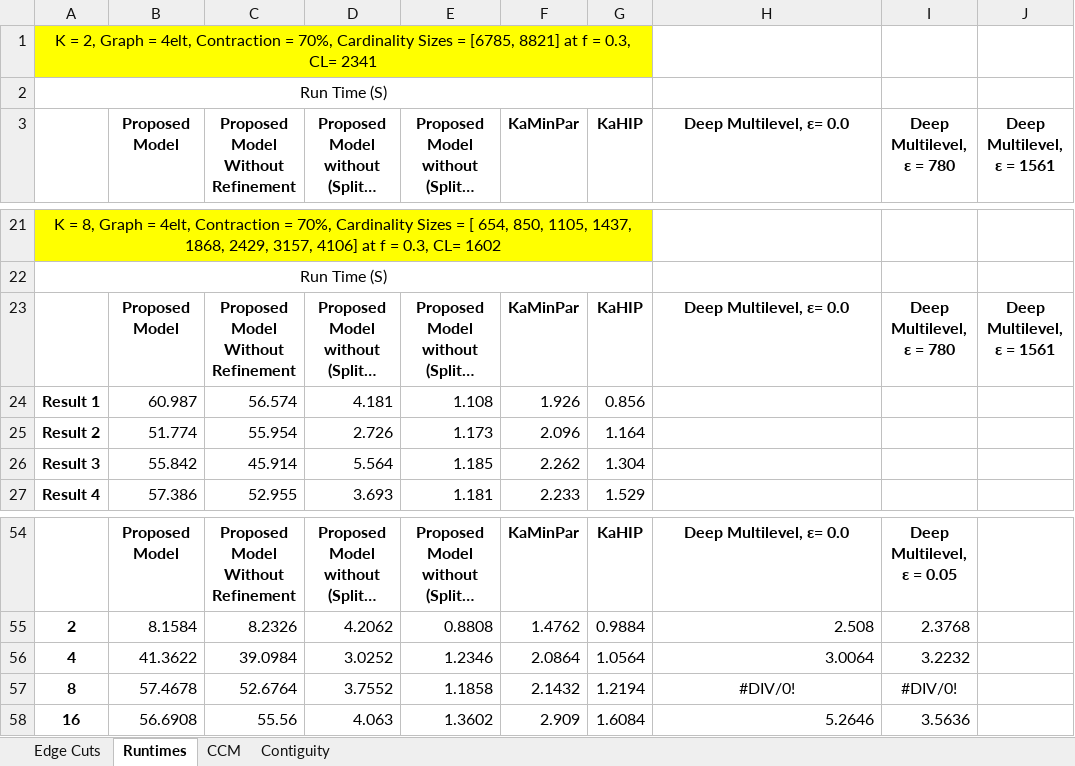
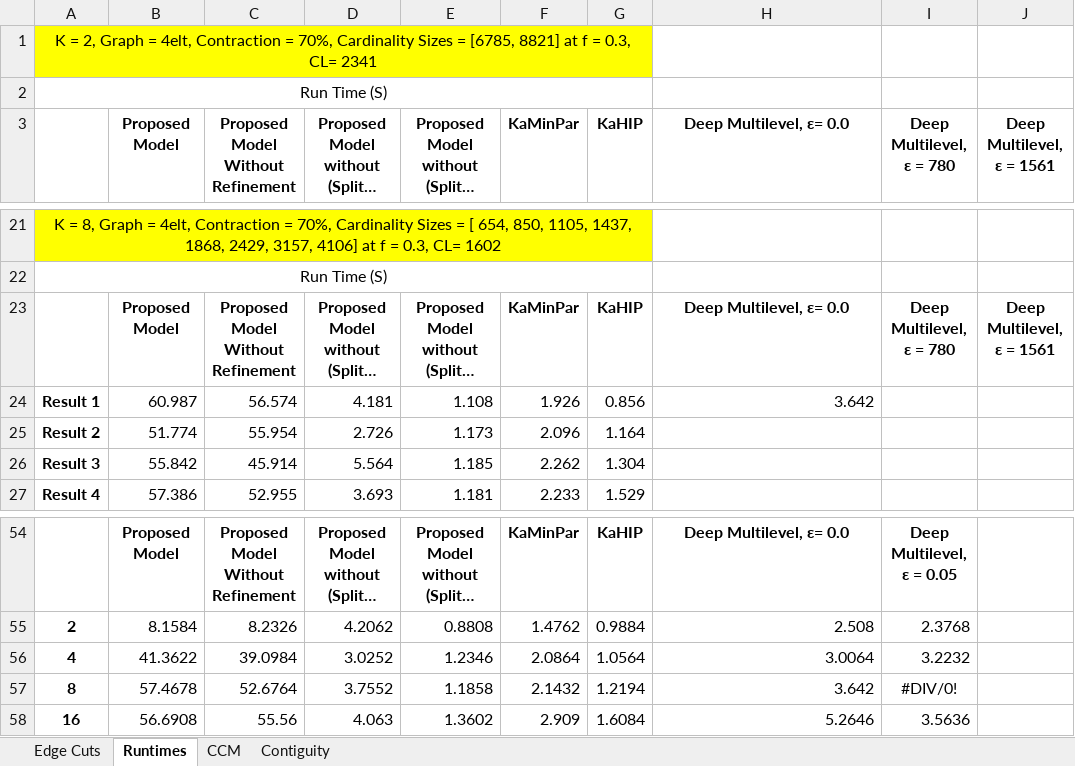
Before and after one commit to Al-Shareedah/KaMinPar_Java, an Excel workbook: Experiments data/K Size/K_Size_4elt_Graph.xlsx, sheet Runtimes, drawn as a sheet; only a part is shown, gaps mark what is left out; long unchanged cells end in …; values as stored, in another font and other column widths than the file's, no borders; charts and pictures not drawn; the diff names each change by its address in the sheet, - before the commit and + after, or states it on an @@ line.

```diff
--- a/Experiments data/K Size/K_Size_4elt_Graph.xlsx (sheet Runtimes)
+++ b/Experiments data/K Size/K_Size_4elt_Graph.xlsx (sheet Runtimes)
-H24 (Deep Multilevel, ε= 0.0): (empty)
+H24 (Deep Multilevel, ε= 0.0): 3.642
-H57 (Deep Multilevel, ε= 0.0): #DIV/0!
+H57 (Deep Multilevel, ε= 0.0): 3.642
-H57 alignment: center
+H57 alignment: right
```
Also changed, not shown: sheet Edge Cuts, charts or pictures, 9 other files.
